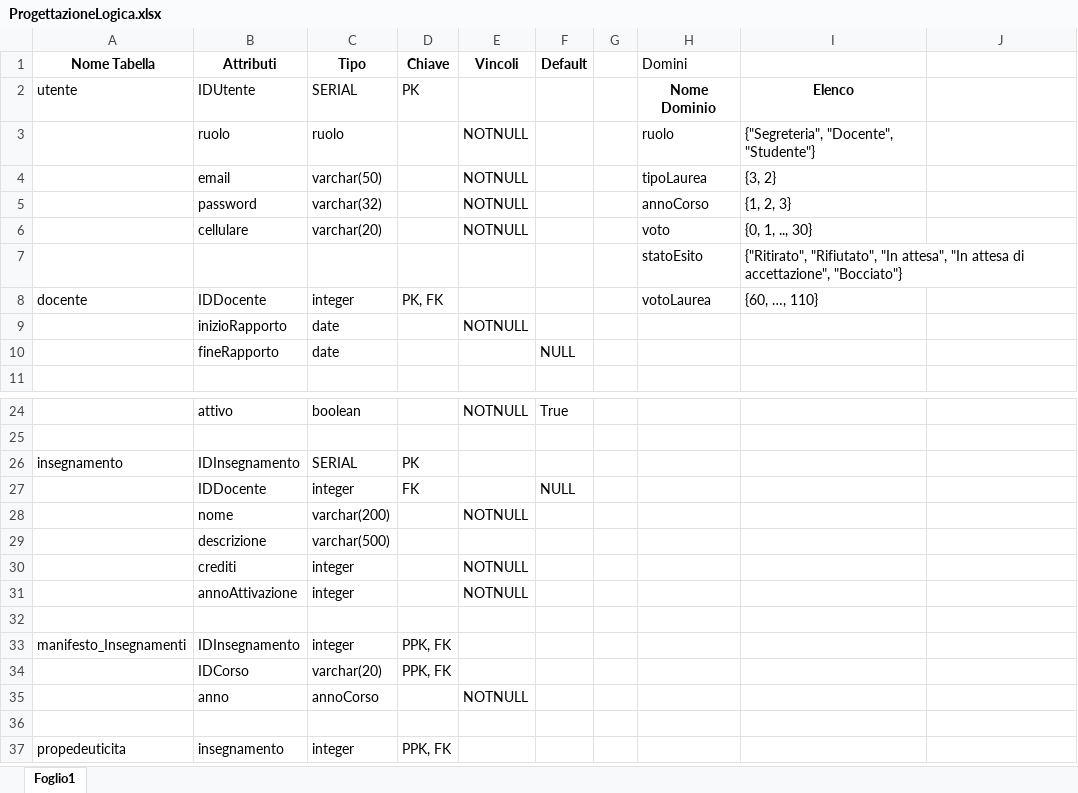
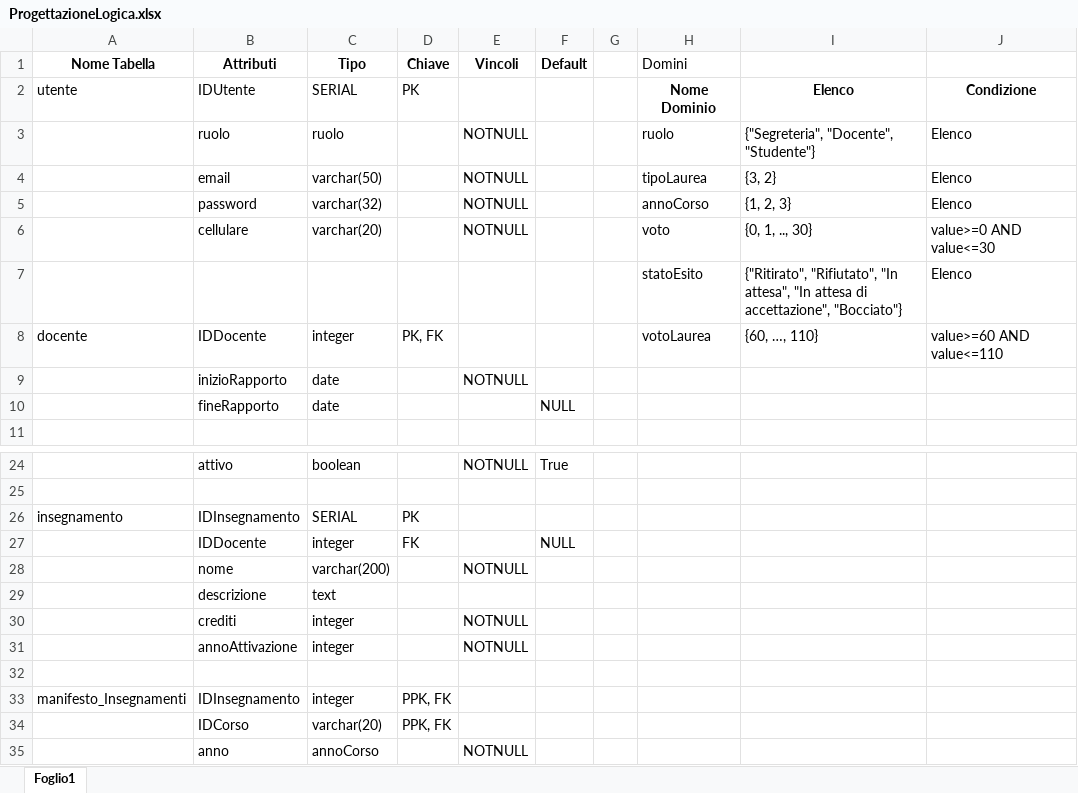
Before and after one commit to michelebolis/UniversityExamSystem, an Excel workbook: ProgettazioneLogica.xlsx, sheet Foglio1, drawn as a sheet; only a part is shown, gaps mark what is left out; the shorter side is filled out with more unchanged rows; values as stored, in another font and other column widths than the file's, no borders; the diff names each change by its address in the sheet, - before the commit and + after, or states it on an @@ line.

```diff
--- a/ProgettazioneLogica.xlsx (sheet Foglio1)
+++ b/ProgettazioneLogica.xlsx (sheet Foglio1)
-J2: (empty)
+J2: Condizione
-J3:J5: (empty)
+J3:J5: Elenco
-J6: (empty)
+J6: value>=0 AND value<=30
-J7: (empty)
+J7: Elenco
-J8: (empty)
+J8: value>=60 AND value<=110
-C29 (Tipo): varchar(500)
+C29 (Tipo): text
```
Also changed, not shown: 4 other files.
